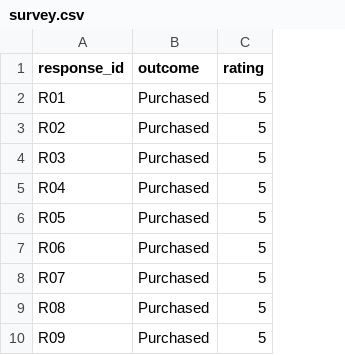
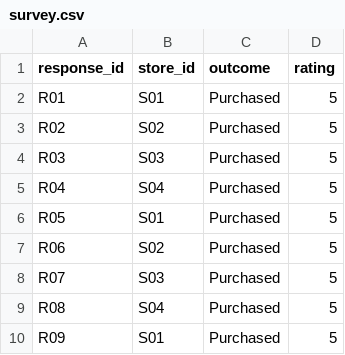
Before and after one commit to USC-DSO-576-YA/12-testing-biases, a CSV file: data/survey.csv, drawn as a sheet; only a part is shown; the diff names each change by its address in the sheet, - before the commit and + after, or states it on an @@ line.

Commit message:
Add store IDs and aggregate store-day rows in promotion case

```diff
--- a/data/survey.csv
+++ b/data/survey.csv
+column B (store_id), rows 2-10: S01 | S02 | S03 | S04 | S01 | S02 | S03 | S04 | S01
```
Also changed, not shown: 3 other files.
